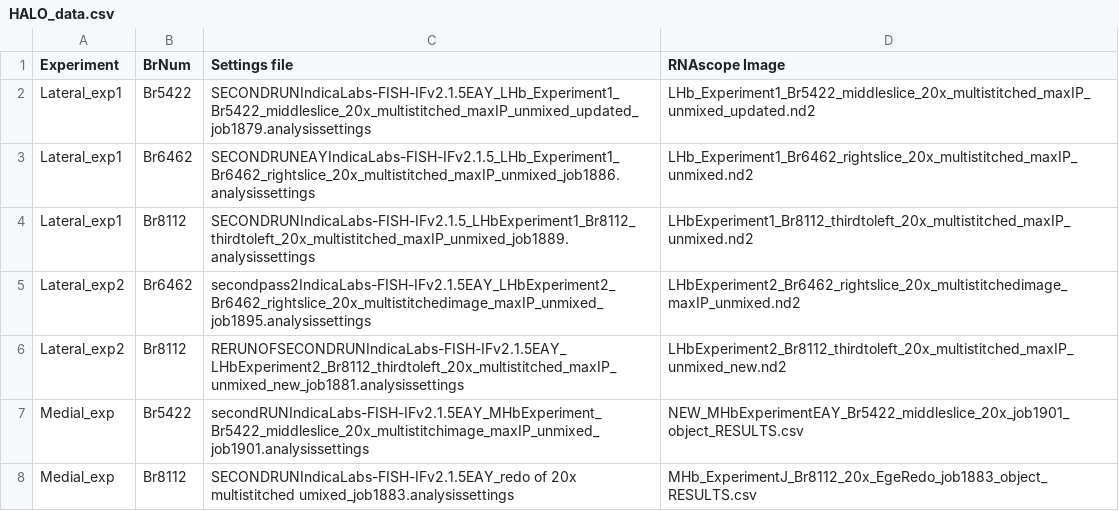
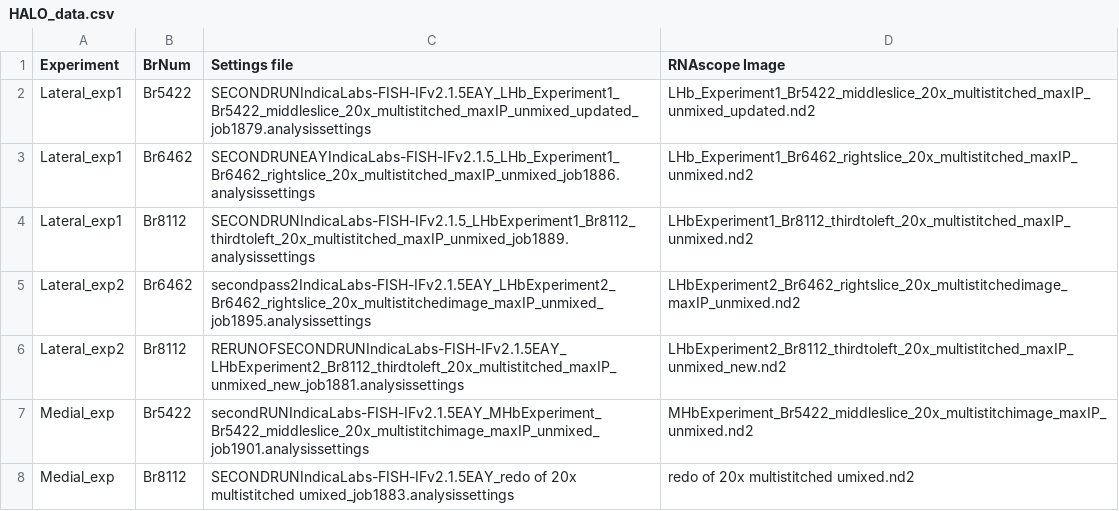
Before and after one commit to LieberInstitute/Habenula_Pilot, a CSV file: processed-data/14_RNAscope/HALO_data/HALO_data.csv, drawn as a sheet.

```diff
--- a/processed-data/14_RNAscope/HALO_data/HALO_data.csv
+++ b/processed-data/14_RNAscope/HALO_data/HALO_data.csv
@@ -6,3 +6,3 @@ Lateral_exp2,Br6462,secondpass2IndicaLabs-FISH-IFv2.1.5EAY_LHbExperiment2_Br6462
 Lateral_exp2,Br8112,RERUNOFSECONDRUNIndicaLabs-FISH-IFv2.1.5EAY_LHbExperiment2_Br8112_thirdtoleft_20x_multistitched_maxIP_unmixed_new_job1881.analysissettings,LHbExperiment2_Br8112_thirdtoleft_20x_multistitched_maxIP_unmixed_new.nd2
-Medial_exp,Br5422,secondRUNIndicaLabs-FISH-IFv2.1.5EAY_MHbExperiment_Br5422_middleslice_20x_multistitchimage_maxIP_unmixed_job1901.analysissettings,NEW_MHbExperimentEAY_Br5422_middleslice_20x_job1901_object_RESULTS.csv
-Medial_exp,Br8112,SECONDRUNIndicaLabs-FISH-IFv2.1.5EAY_redo of 20x multistitched umixed_job1883.analysissettings,MHb_ExperimentJ_Br8112_20x_EgeRedo_job1883_object_RESULTS.csv
+Medial_exp,Br5422,secondRUNIndicaLabs-FISH-IFv2.1.5EAY_MHbExperiment_Br5422_middleslice_20x_multistitchimage_maxIP_unmixed_job1901.analysissettings,MHbExperiment_Br5422_middleslice_20x_multistitchimage_maxIP_unmixed.nd2
+Medial_exp,Br8112,SECONDRUNIndicaLabs-FISH-IFv2.1.5EAY_redo of 20x multistitched umixed_job1883.analysissettings,redo of 20x multistitched umixed.nd2
```
Also changed, not shown: 2 other files.
